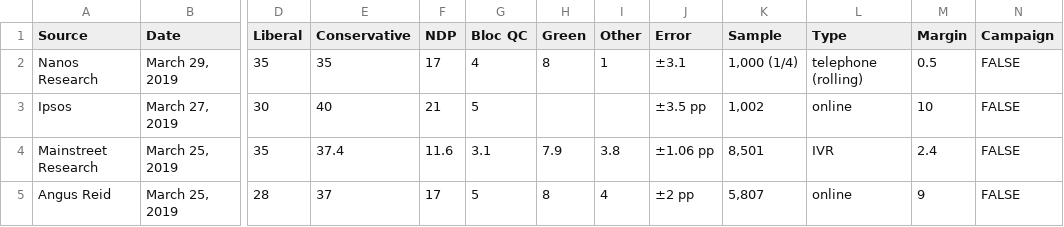
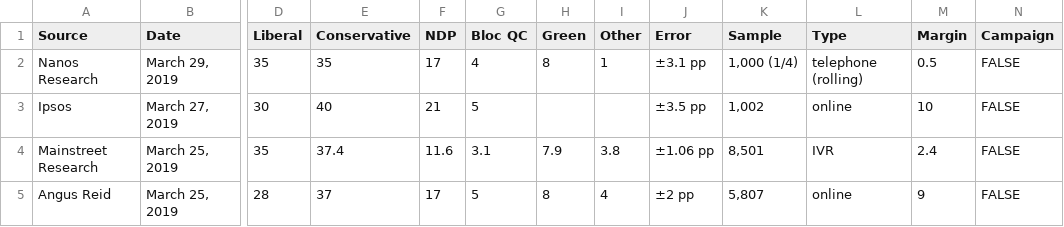
Before and after one commit to ErikPartridge/canadian-election-data, a CSV file: federal/2019 Federal Polling.csv, drawn as a sheet; only a part is shown, gaps mark what is left out; the diff names each change by its address in the sheet, - before the commit and + after, or states it on an @@ line.

Commit message:
Update 2019 Federal Polling.csv

```diff
--- a/federal/2019 Federal Polling.csv
+++ b/federal/2019 Federal Polling.csv
-J2 (Error): ±3.1
+J2 (Error): ±3.1 pp
```
